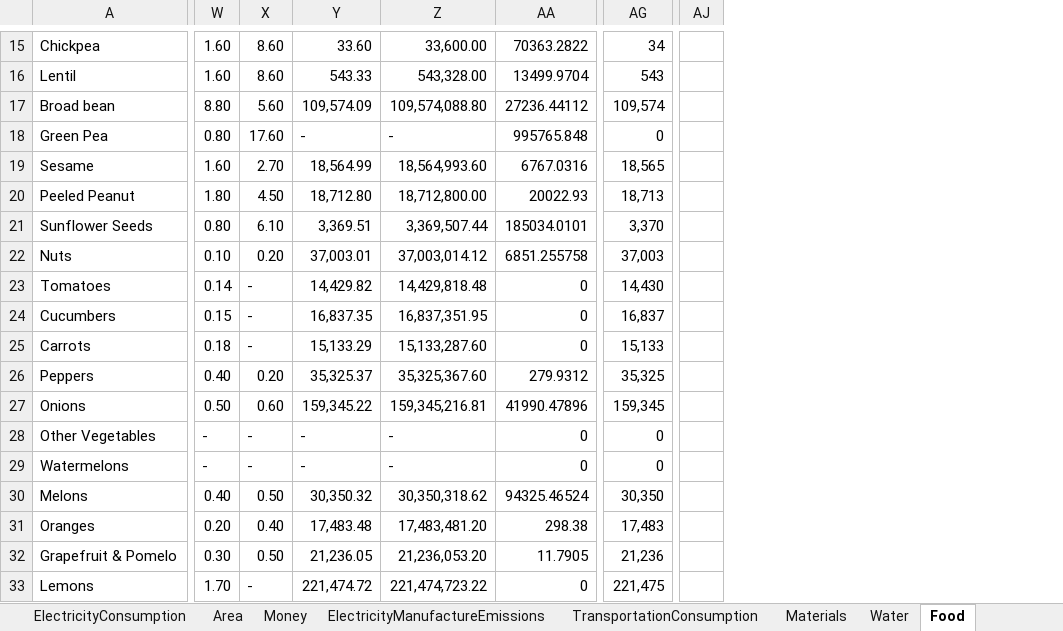
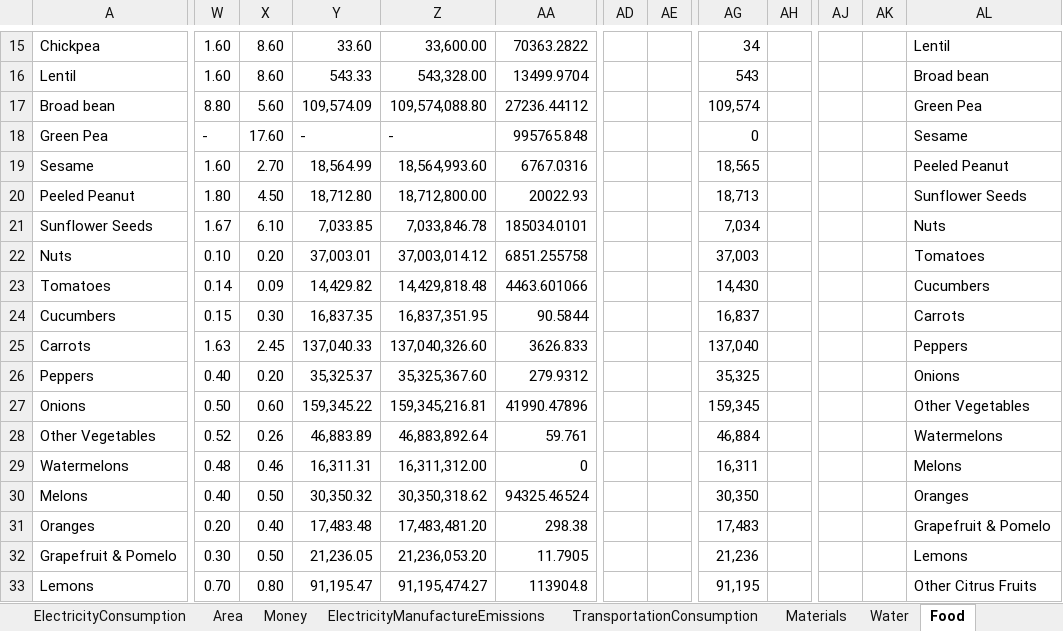
Before and after one commit to ShiriNitzan/NewVersion, an Excel workbook: Data/Data.xlsx, sheet Food, drawn as a sheet; only a part is shown, gaps mark what is left out; values as stored, in another font and other column widths than the file's, no cell formats; 1 other sheet too large or unreadable and not compared; removed rows and columns are numbered as before the commit, all else as after; the diff covers the shown part only; the diff names each change by its address in the sheet, - before the commit and + after, or states it on an @@ line.

```diff
--- a/Data/Data.xlsx (sheet Food)
+++ b/Data/Data.xlsx (sheet Food)
+column AD, empty
+column AE, empty
+column AH, empty
-column AJ, empty
+column AJ, empty
+column AK, empty
+column AL, rows 15-33: Lentil | Broad bean | Green Pea | Sesame | Peeled Peanut | Sunflower Seeds | Nuts | Tomatoes | Cucumbers | Carrots | Peppers | Onions | Other Vegetables | Watermelons | Melons | Oranges | Grapefruit & Pomelo | Lemons | Other Citrus Fruits
-W18: 0.80
+W18: -
-W21: 0.80
+W21: 1.67
-Y21: 3,369.51
+Y21: 7,033.85
-Z21: 3,369,507.44
+Z21: 7,033,846.78
-AG21: 3,370
+AG21: 7,034
-X23: -
+X23: 0.09
-AA23: 0
+AA23: 4463.601066
-X24: -
+X24: 0.30
-AA24: 0
+AA24: 90.5844
-W25: 0.18
+W25: 1.63
-X25: -
+X25: 2.45
-Y25: 15,133.29
+Y25: 137,040.33
-Z25: 15,133,287.60
+Z25: 137,040,326.60
-AA25: 0
+AA25: 3626.833
-AG25: 15,133
+AG25: 137,040
-W28: -
+W28: 0.52
-X28: -
+X28: 0.26
-Y28: -
+Y28: 46,883.89
-Z28: -
+Z28: 46,883,892.64
-AA28: 0
+AA28: 59.761
-AG28: 0
+AG28: 46,884
-W29: -
+W29: 0.48
-X29: -
+X29: 0.46
-Y29: -
+Y29: 16,311.31
-Z29: -
+Z29: 16,311,312.00
-AG29: 0
+AG29: 16,311
-W33: 1.70
+W33: 0.70
-X33: -
+X33: 0.80
-Y33: 221,474.72
+Y33: 91,195.47
-Z33: 221,474,723.22
+Z33: 91,195,474.27
-AA33: 0
+AA33: 113904.8
-AG33: 221,475
+AG33: 91,195
```
Also changed, not shown: 1 added row, 1 removed row, 38 added columns, 3 removed columns and 72 edited cells elsewhere in this sheet, sheet Materials, cell formats, charts or pictures, Data/The Three Scenarios.xlsx, 12 other files.
